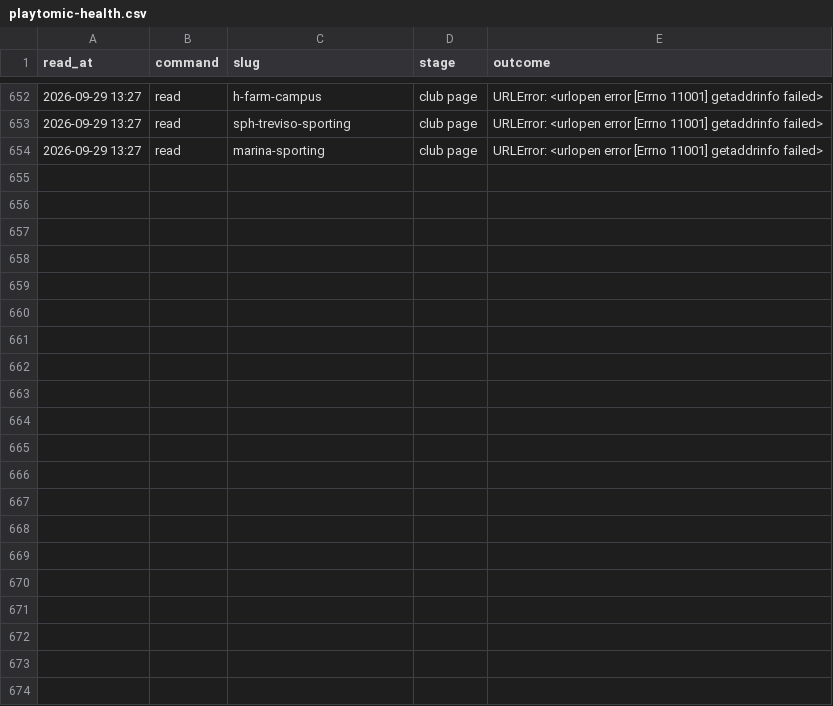
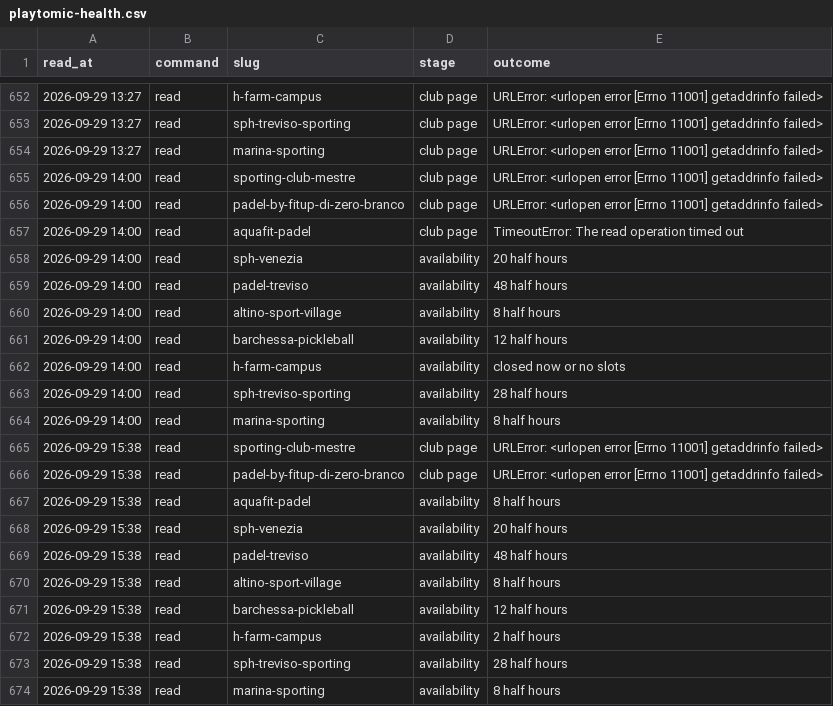
Before and after one commit to Giacbotta/nutrie-new-business-tracking, a CSV file: data/playtomic-health.csv, drawn as a sheet; only a part is shown, gaps mark what is left out.

```diff
--- a/data/playtomic-health.csv
+++ b/data/playtomic-health.csv
@@ -654 +654,21 @@ read_at,command,slug,stage,outcome
 2026-09-29 13:27,read,marina-sporting,club page,URLError: <urlopen error [Errno 11001] getaddrinfo failed>
+2026-09-29 14:00,read,sporting-club-mestre,club page,URLError: <urlopen error [Errno 11001] getaddrinfo failed>
+2026-09-29 14:00,read,padel-by-fitup-di-zero-branco,club page,URLError: <urlopen error [Errno 11001] getaddrinfo failed>
+2026-09-29 14:00,read,aquafit-padel,club page,TimeoutError: The read operation timed out
+2026-09-29 14:00,read,sph-venezia,availability,20 half hours
+2026-09-29 14:00,read,padel-treviso,availability,48 half hours
+2026-09-29 14:00,read,altino-sport-village,availability,8 half hours
+2026-09-29 14:00,read,barchessa-pickleball,availability,12 half hours
+2026-09-29 14:00,read,h-farm-campus,availability,closed now or no slots
+2026-09-29 14:00,read,sph-treviso-sporting,availability,28 half hours
+2026-09-29 14:00,read,marina-sporting,availability,8 half hours
+2026-09-29 15:38,read,sporting-club-mestre,club page,URLError: <urlopen error [Errno 11001] getaddrinfo failed>
+2026-09-29 15:38,read,padel-by-fitup-di-zero-branco,club page,URLError: <urlopen error [Errno 11001] getaddrinfo failed>
+2026-09-29 15:38,read,aquafit-padel,availability,8 half hours
+2026-09-29 15:38,read,sph-venezia,availability,20 half hours
+2026-09-29 15:38,read,padel-treviso,availability,48 half hours
+2026-09-29 15:38,read,altino-sport-village,availability,8 half hours
+2026-09-29 15:38,read,barchessa-pickleball,availability,12 half hours
+2026-09-29 15:38,read,h-farm-campus,availability,2 half hours
+2026-09-29 15:38,read,sph-treviso-sporting,availability,28 half hours
+2026-09-29 15:38,read,marina-sporting,availability,8 half hours
```
Also changed, not shown: data/playtomic-monthly.csv, data/playtomic-summary.csv, 1 other file.
